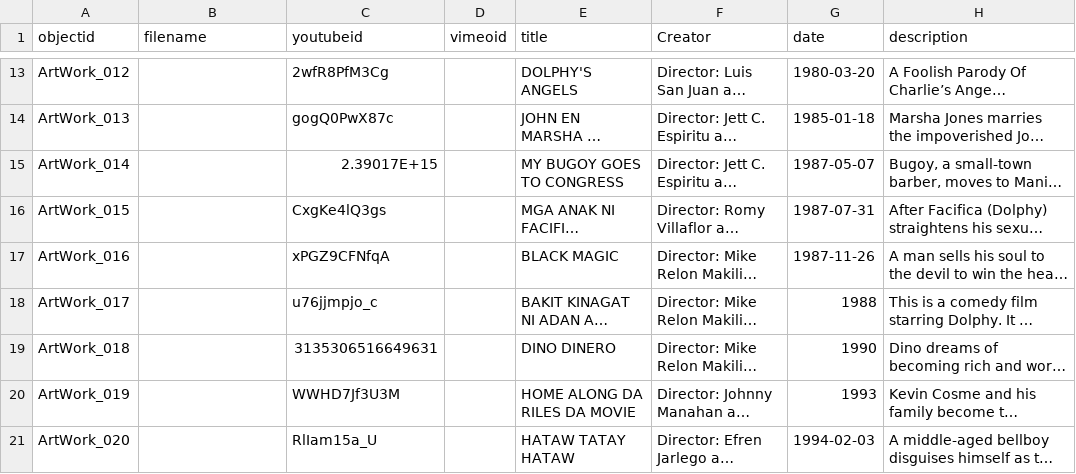
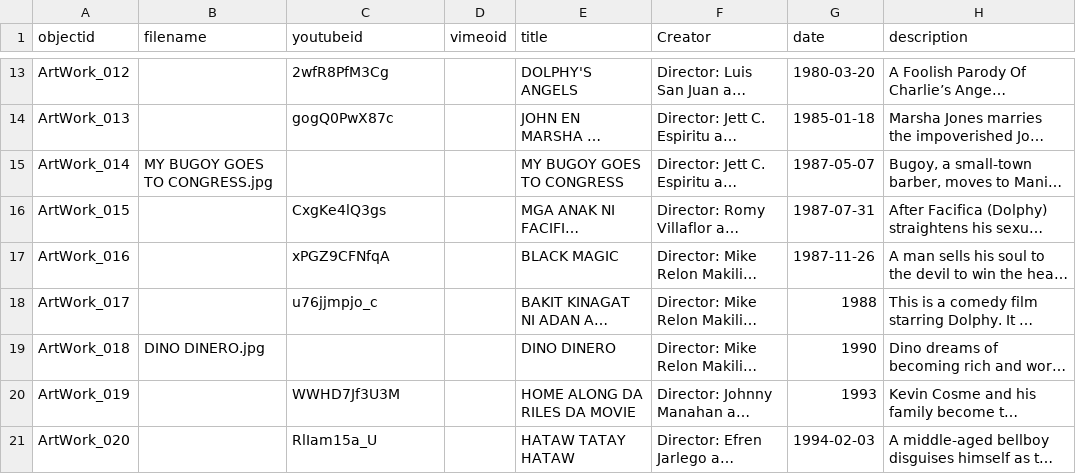
Before and after one commit to Xsist10z/Rodolfo-Vera-Quizon-Sr.-, a CSV file: _data/demo-metadata.csv, drawn as a sheet; only a part is shown, gaps mark what is left out; long unchanged cells end in …; the diff names each change by its address in the sheet, - before the commit and + after, or states it on an @@ line.

Commit message:
Add files via upload

```diff
--- a/_data/demo-metadata.csv
+++ b/_data/demo-metadata.csv
-B15 (filename): (empty)
+B15 (filename): MY BUGOY GOES TO CONGRESS.jpg
-C15 (youtubeid): 2.39017E+15
+C15 (youtubeid): (empty)
-B19 (filename): (empty)
+B19 (filename): DINO DINERO.jpg
-C19 (youtubeid): 3135306516649631
+C19 (youtubeid): (empty)
```
